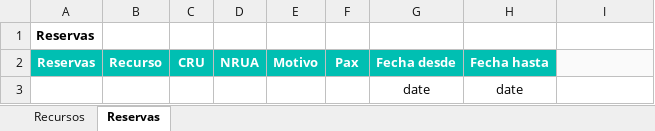
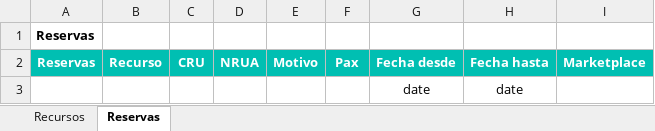
Before and after one commit to alejandro-andre/cotown-back, an Excel workbook: app/templates/report/nra.xlsx, sheet Reservas, drawn as a sheet; values as stored, in another font and other column widths than the file's, no borders; conditional formats not drawn; the diff names each change by its address in the sheet, - before the commit and + after, or states it on an @@ line.

```diff
--- a/app/templates/report/nra.xlsx (sheet Reservas)
+++ b/app/templates/report/nra.xlsx (sheet Reservas)
-I2: (empty)
+I2: Marketplace
-I2 fill: #FAFAFA
+I2 fill: #00BFB2
```
Also changed, not shown: 3 other files.
